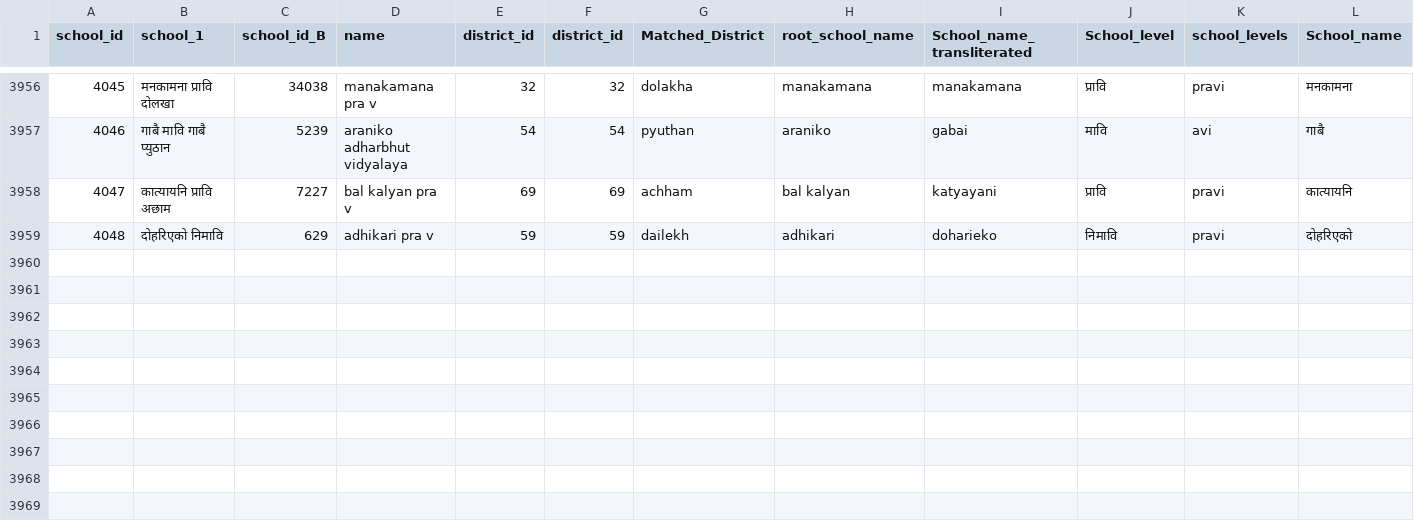
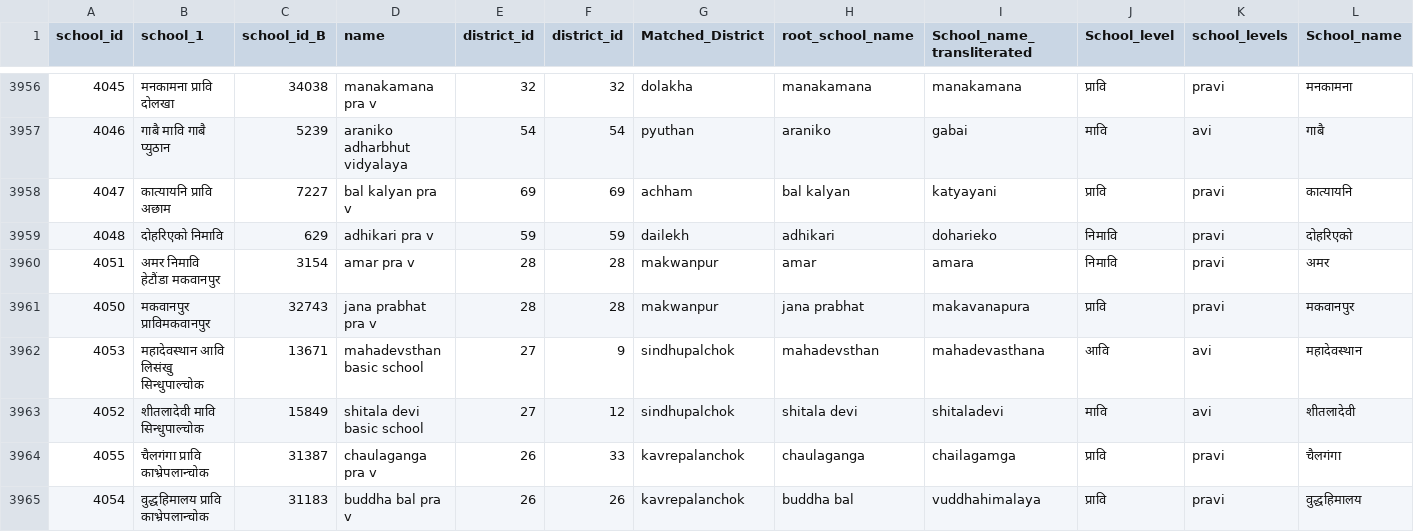
Before and after one commit to moest-np/incubator, a CSV file: Refine_incubator/preprocess/df_Fuzzy_Matches.csv, drawn as a sheet; only a part is shown, gaps mark what is left out; rows hold the shown columns only; the diff names each change by its address in the sheet, - before the commit and + after, or states it on an @@ line.

Commit message:
Update df_Fuzzy_Matches.csv

```diff
--- a/Refine_incubator/preprocess/df_Fuzzy_Matches.csv
+++ b/Refine_incubator/preprocess/df_Fuzzy_Matches.csv
+row 3960: 4051 | अमर निमावि हेटौंडा मकवानपुर | 3154 | amar pra v | 28 | 28 | makwanpur | amar | amara | निमावि | pravi | अमर
+row 3961: 4050 | मकवानपुर प्राविमकवानपुर | 32743 | jana prabhat pra v | 28 | 28 | makwanpur | jana prabhat | makavanapura | प्रावि | pravi | मकवानपुर
+row 3962: 4053 | महादेवस्थान आवि लिसंखु सिन्धुपाल्चोक | 13671 | mahadevsthan basic school | 27 | 9 | sindhupalchok | mahadevsthan | mahadevasthana | आवि | avi | महादेवस्थान
+row 3963: 4052 | शीतलादेवी मावि सिन्धुपाल्चोक | 15849 | shitala devi basic school | 27 | 12 | sindhupalchok | shitala devi | shitaladevi | मावि | avi | शीतलादेवी
+row 3964: 4055 | चैलगंगा प्रावि काभ्रेपलान्चोक | 31387 | chaulaganga pra v | 26 | 33 | kavrepalanchok | chaulaganga | chailagamga | प्रावि | pravi | चैलगंगा
+row 3965: 4054 | वुद्धहिमालय प्रावि काभ्रेपलान्चोक | 31183 | buddha bal pra v | 26 | 26 | kavrepalanchok | buddha bal | vuddhahimalaya | प्रावि | pravi | वुद्धहिमालय
```
